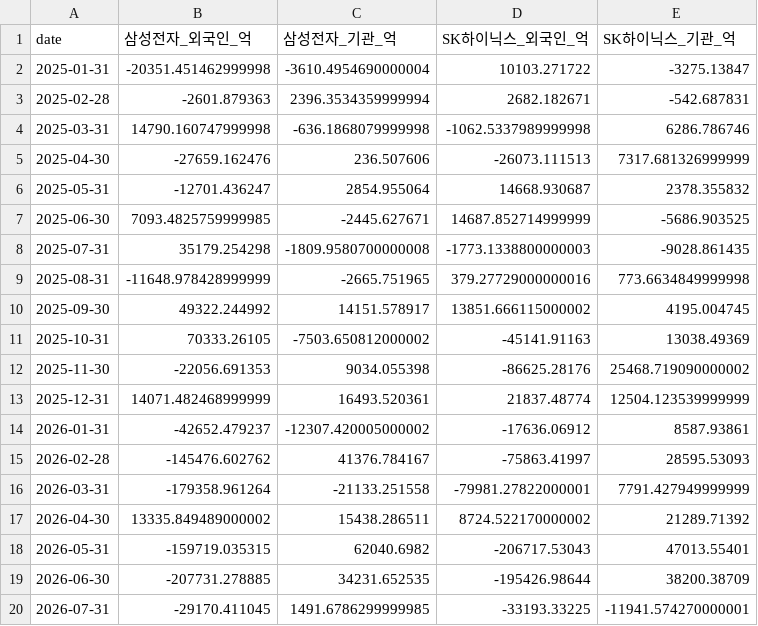
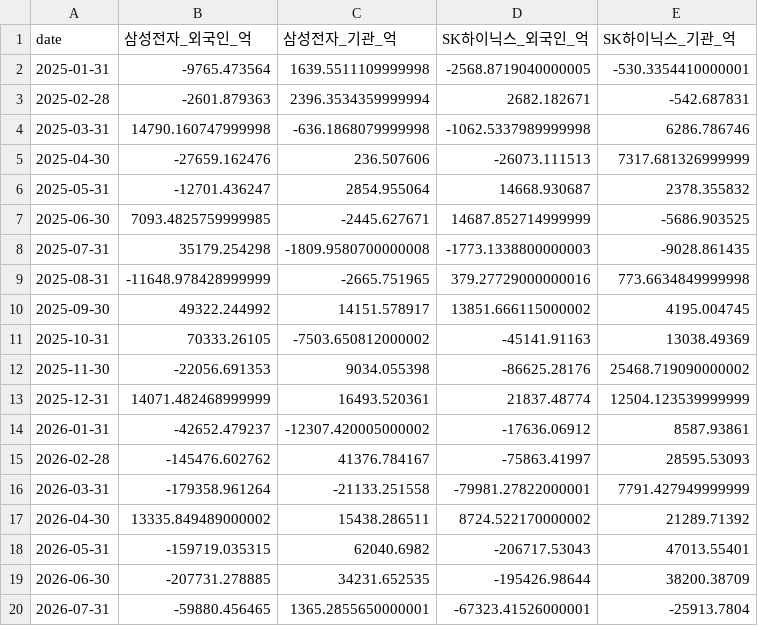
Before and after one commit to ksnap87/memory-cycle-signal, a CSV file: data/raw/flows_investor.csv, drawn as a sheet.

```diff
--- a/data/raw/flows_investor.csv
+++ b/data/raw/flows_investor.csv
@@ -1,3 +1,3 @@
 date,삼성전자_외국인_억,삼성전자_기관_억,SK하이닉스_외국인_억,SK하이닉스_기관_억
-2025-01-31,-20351.451462999998,-3610.4954690000004,10103.271722,-3275.13847
+2025-01-31,-9765.473564,1639.5511109999998,-2568.8719040000005,-530.3354410000001
 2025-02-28,-2601.879363,2396.3534359999994,2682.182671,-542.687831
@@ -19,2 +19,2 @@
 2026-06-30,-207731.278885,34231.652535,-195426.98644,38200.38709
-2026-07-31,-29170.411045,1491.6786299999985,-33193.33225,-11941.574270000001
+2026-07-31,-59880.456465,1365.2855650000001,-67323.41526000001,-25913.7804
```
Also changed, not shown: data/processed/panel_monthly.csv, data/raw/exports_semiconductor.csv, 2 other files.
